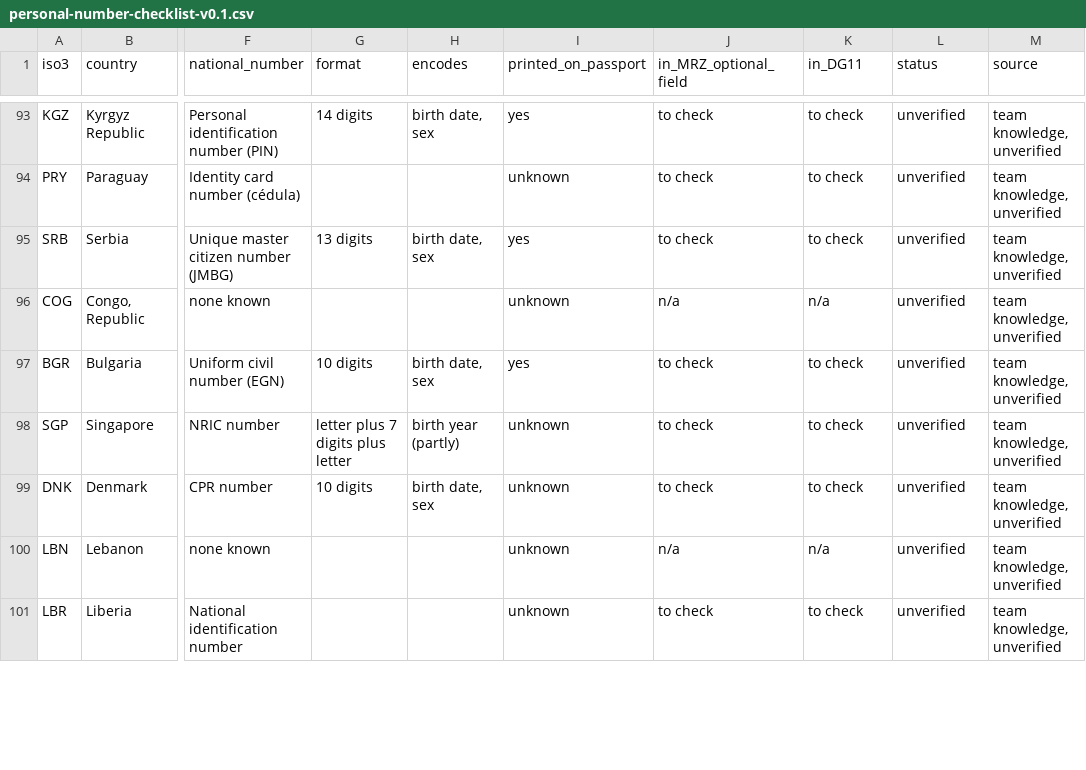
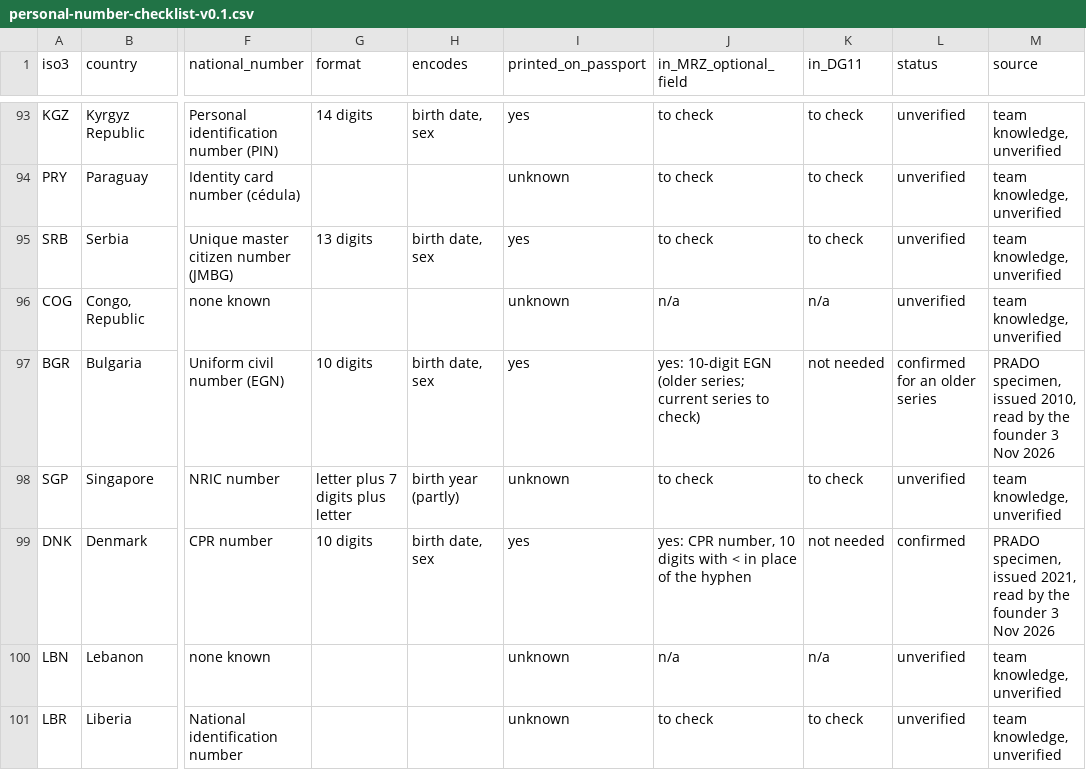
Before and after one commit to NemoUnus/proof-of-one, a CSV file: docs/research/personal-number-checklist-v0.1.csv, drawn as a sheet; only a part is shown, gaps mark what is left out; the diff covers the shown part only; the diff names each change by its address in the sheet, - before the commit and + after, or states it on an @@ line.

Commit message:
Checklist: 15 PRADO specimens read (0.16-04)

```diff
--- a/docs/research/personal-number-checklist-v0.1.csv
+++ b/docs/research/personal-number-checklist-v0.1.csv
-J97 (in_MRZ_optional_field): to check
+J97 (in_MRZ_optional_field): yes: 10-digit EGN (older series; current series to check)
-K97 (in_DG11): to check
+K97 (in_DG11): not needed
-L97 (status): unverified
+L97 (status): confirmed for an older series
-M97 (source): team knowledge, unverified
+M97 (source): PRADO specimen, issued 2010, read by the founder 3 Nov 2026
-I99 (printed_on_passport): unknown
+I99 (printed_on_passport): yes
-J99 (in_MRZ_optional_field): to check
+J99 (in_MRZ_optional_field): yes: CPR number, 10 digits with < in place of the hyphen
-K99 (in_DG11): to check
+K99 (in_DG11): not needed
-L99 (status): unverified
+L99 (status): confirmed
-M99 (source): team knowledge, unverified
+M99 (source): PRADO specimen, issued 2021, read by the founder 3 Nov 2026
```
Also changed, not shown: 33 edited cells elsewhere in this file, 2 other files.
